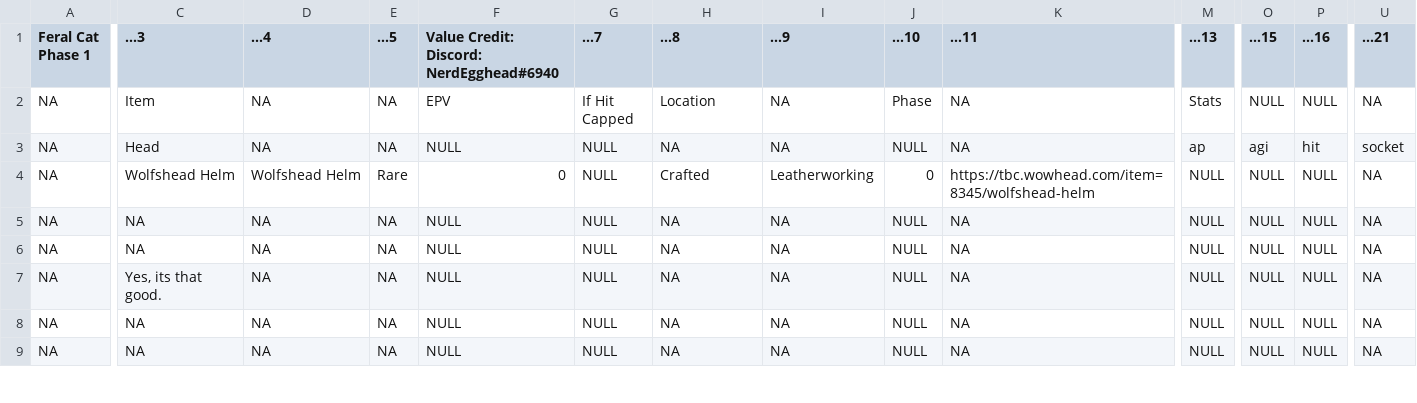
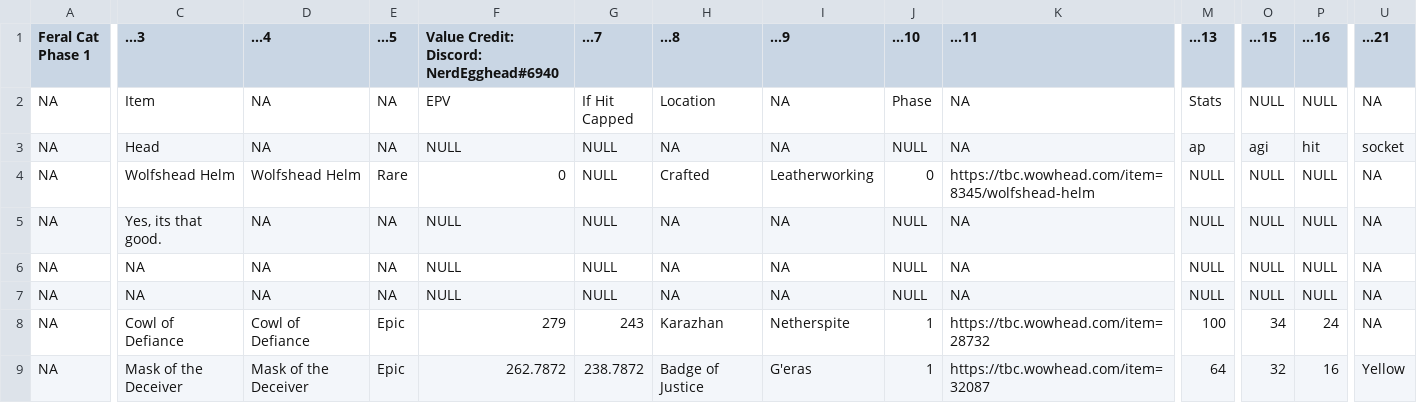
Before and after one commit to amoeba/wowclassicbis, a CSV file: Cat.csv, drawn as a sheet; only a part is shown, gaps mark what is left out; the diff covers the shown part only; the diff names each change by its address in the sheet, - before the commit and + after, or states it on an @@ line.

```diff
--- a/Cat.csv
+++ b/Cat.csv
-C5 (...3): NA
+C5 (...3): Yes, its that good.
-C7 (...3): Yes, its that good.
+C7 (...3): NA
-C8 (...3): NA
+C8 (...3): Cowl of Defiance
-D8 (...4): NA
+D8 (...4): Cowl of Defiance
-E8:E9 (...5): NA
+E8:E9 (...5): Epic
-F8: NULL
+F8: 279
-G8 (...7): NULL
+G8 (...7): 243
-H8 (...8): NA
+H8 (...8): Karazhan
-I8 (...9): NA
+I8 (...9): Netherspite
-J8:J9 (...10): NULL
+J8:J9 (...10): 1
-K8 (...11): NA
+K8 (...11): https://tbc.wowhead.com/item=28732
-M8 (...13): NULL
+M8 (...13): 100
-O8 (...15): NULL
+O8 (...15): 34
-P8 (...16): NULL
+P8 (...16): 24
-C9 (...3): NA
+C9 (...3): Mask of the Deceiver
-D9 (...4): NA
+D9 (...4): Mask of the Deceiver
-F9: NULL
+F9: 262.7872
-G9 (...7): NULL
+G9 (...7): 238.7872
-H9 (...8): NA
+H9 (...8): Badge of Justice
-I9 (...9): NA
+I9 (...9): G'eras
-K9 (...11): NA
+K9 (...11): https://tbc.wowhead.com/item=32087
-M9 (...13): NULL
+M9 (...13): 64
-O9 (...15): NULL
+O9 (...15): 32
-P9 (...16): NULL
+P9 (...16): 16
-U9 (...21): NA
+U9 (...21): Yellow
```
Also changed, not shown: 113 edited cells elsewhere in this file, 1 other file.
